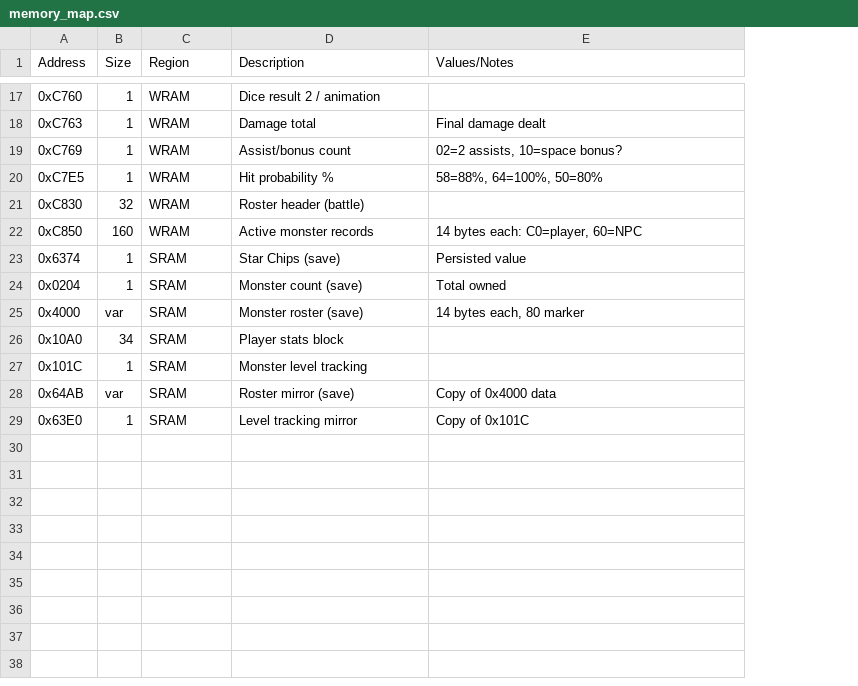
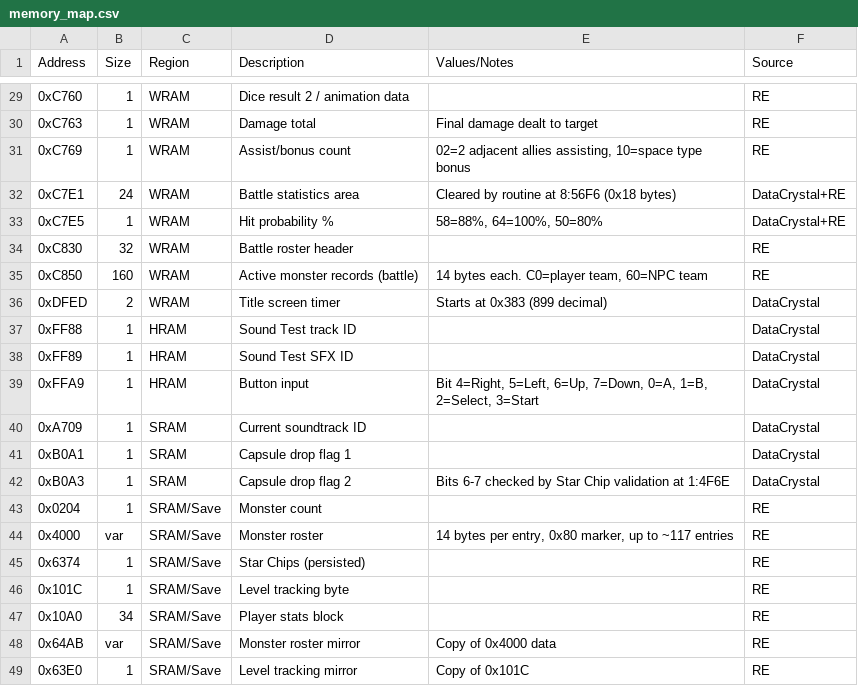
Before and after one commit to ludoplex/ygo-monster-capsule-gb-re, a CSV file: memory_map.csv, drawn as a sheet; only a part is shown, gaps mark what is left out; removed rows and columns are numbered as before the commit, all else as after; the diff covers the shown part only; the diff names each change by its address in the sheet, - before the commit and + after, or states it on an @@ line.

```diff
--- a/memory_map.csv
+++ b/memory_map.csv
+column F (Source), rows 29-31: all RE; rows 33-35: DataCrystal+RE | RE | RE; rows 43-44: RE | RE; rows 47-49: all RE
-D29 (Description): Dice result 2 / animation
+D29 (Description): Dice result 2 / animation data
-E30 (Values/Notes): Final damage dealt
+E30 (Values/Notes): Final damage dealt to target
-E31 (Values/Notes): 02=2 assists, 10=space bonus?
+E31 (Values/Notes): 02=2 adjacent allies assisting, 10=space type bonus
+row 32: 0xC7E1 | 24 | WRAM | Battle statistics area | Cleared by routine at 8:56F6 (0x18 bytes) | DataCrystal+RE
-D34 (Description): Roster header (battle)
+D34 (Description): Battle roster header
-D35 (Description): Active monster records
+D35 (Description): Active monster records (battle)
-E35 (Values/Notes): 14 bytes each: C0=player, 60=NPC
+E35 (Values/Notes): 14 bytes each. C0=player team, 60=NPC team
-row 23: 0x6374 | 1 | SRAM | Star Chips (save) | Persisted value
+row 36: 0xDFED | 2 | WRAM | Title screen timer | Starts at 0x383 (899 decimal) | DataCrystal
+row 37: 0xFF88 | 1 | HRAM | Sound Test track ID |  | DataCrystal
+row 38: 0xFF89 | 1 | HRAM | Sound Test SFX ID |  | DataCrystal
+row 39: 0xFFA9 | 1 | HRAM | Button input | Bit 4=Right, 5=Left, 6=Up, 7=Down, 0=A, 1=B, 2=Select, 3=Start | DataCrystal
+row 40: 0xA709 | 1 | SRAM | Current soundtrack ID |  | DataCrystal
+row 41: 0xB0A1 | 1 | SRAM | Capsule drop flag 1 |  | DataCrystal
+row 42: 0xB0A3 | 1 | SRAM | Capsule drop flag 2 | Bits 6-7 checked by Star Chip validation at 1:4F6E | DataCrystal
-C43:C44 (Region): SRAM
+C43:C44 (Region): SRAM/Save
-D43 (Description): Monster count (save)
+D43 (Description): Monster count
-E43 (Values/Notes): Total owned
+E43 (Values/Notes): (empty)
-D44 (Description): Monster roster (save)
+D44 (Description): Monster roster
-E44 (Values/Notes): 14 bytes each, 80 marker
+E44 (Values/Notes): 14 bytes per entry, 0x80 marker, up to ~117 entries
+row 45: 0x6374 | 1 | SRAM/Save | Star Chips (persisted) |  | RE
+row 46: 0x101C | 1 | SRAM/Save | Level tracking byte |  | RE
-C47 (Region): SRAM
+C47 (Region): SRAM/Save
-row 27: 0x101C | 1 | SRAM | Monster level tracking
-C48:C49 (Region): SRAM
+C48:C49 (Region): SRAM/Save
-D48 (Description): Roster mirror (save)
+D48 (Description): Monster roster mirror
```
Also changed, not shown: 12 added rows and 16 edited cells elsewhere in this file, 1 other file.
